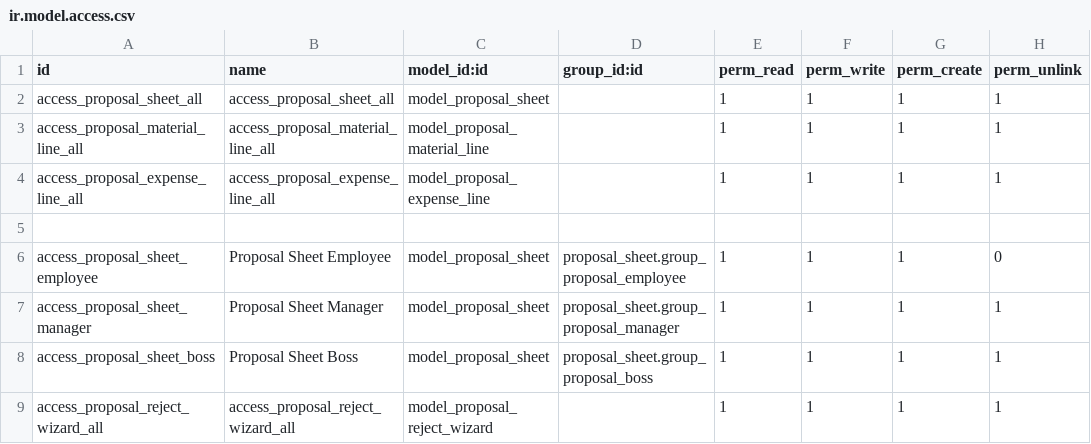
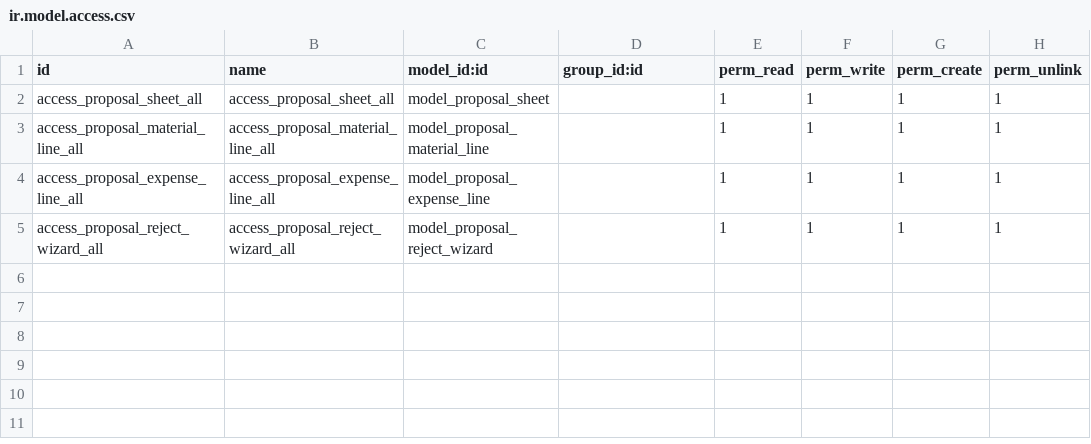
Before and after one commit to somedsale/odoo, a CSV file: addons/proposal_sheet/security/ir.model.access.csv, drawn as a sheet.

```diff
--- a/addons/proposal_sheet/security/ir.model.access.csv
+++ b/addons/proposal_sheet/security/ir.model.access.csv
@@ -4,6 +4,2 @@ access_proposal_material_line_all,access_proposal_material_line_all,model_propos
 access_proposal_expense_line_all,access_proposal_expense_line_all,model_proposal_expense_line,,1,1,1,1
-
-access_proposal_sheet_employee,Proposal Sheet Employee,model_proposal_sheet,proposal_sheet.group_proposal_employee,1,1,1,0
-access_proposal_sheet_manager,Proposal Sheet Manager,model_proposal_sheet,proposal_sheet.group_proposal_manager,1,1,1,1
-access_proposal_sheet_boss,Proposal Sheet Boss,model_proposal_sheet,proposal_sheet.group_proposal_boss,1,1,1,1
 access_proposal_reject_wizard_all,access_proposal_reject_wizard_all,model_proposal_reject_wizard,,1,1,1,1
```
Also changed, not shown: 8 other files.
